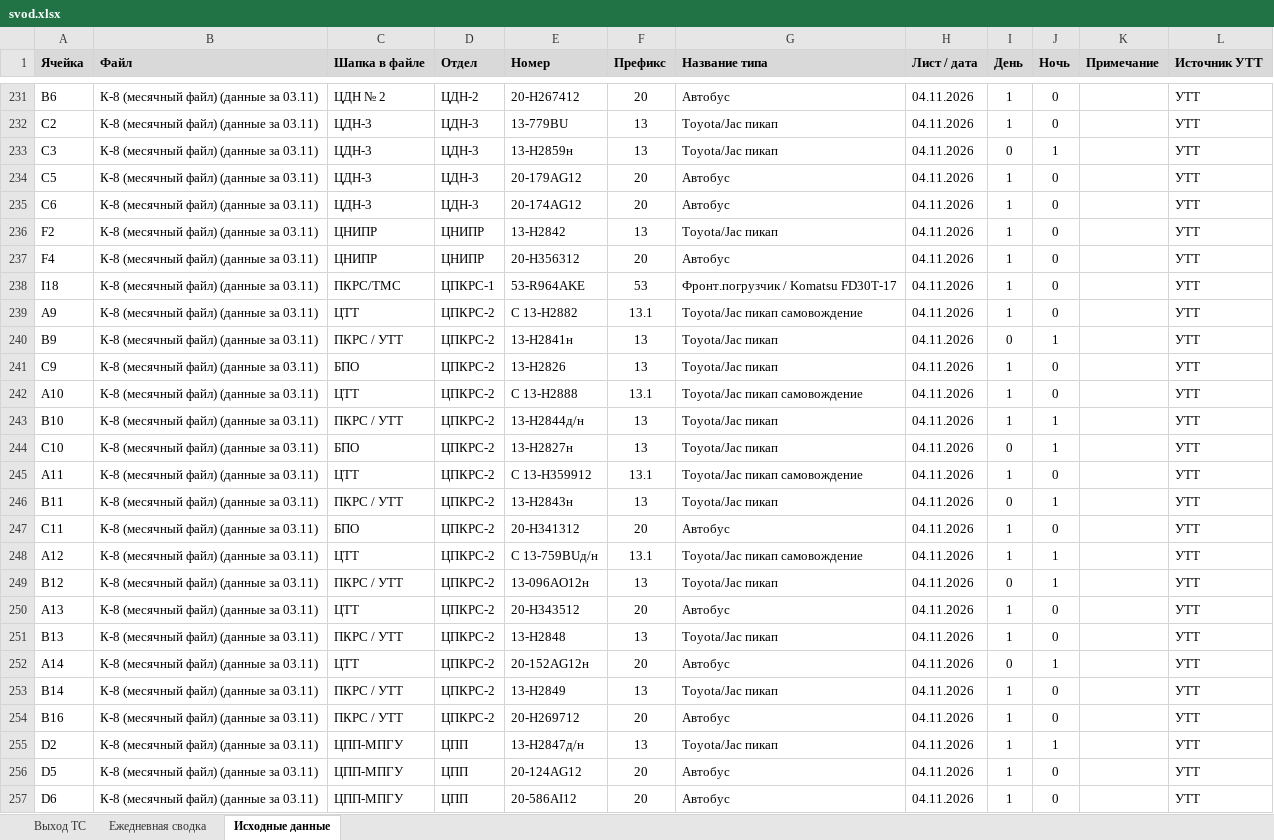
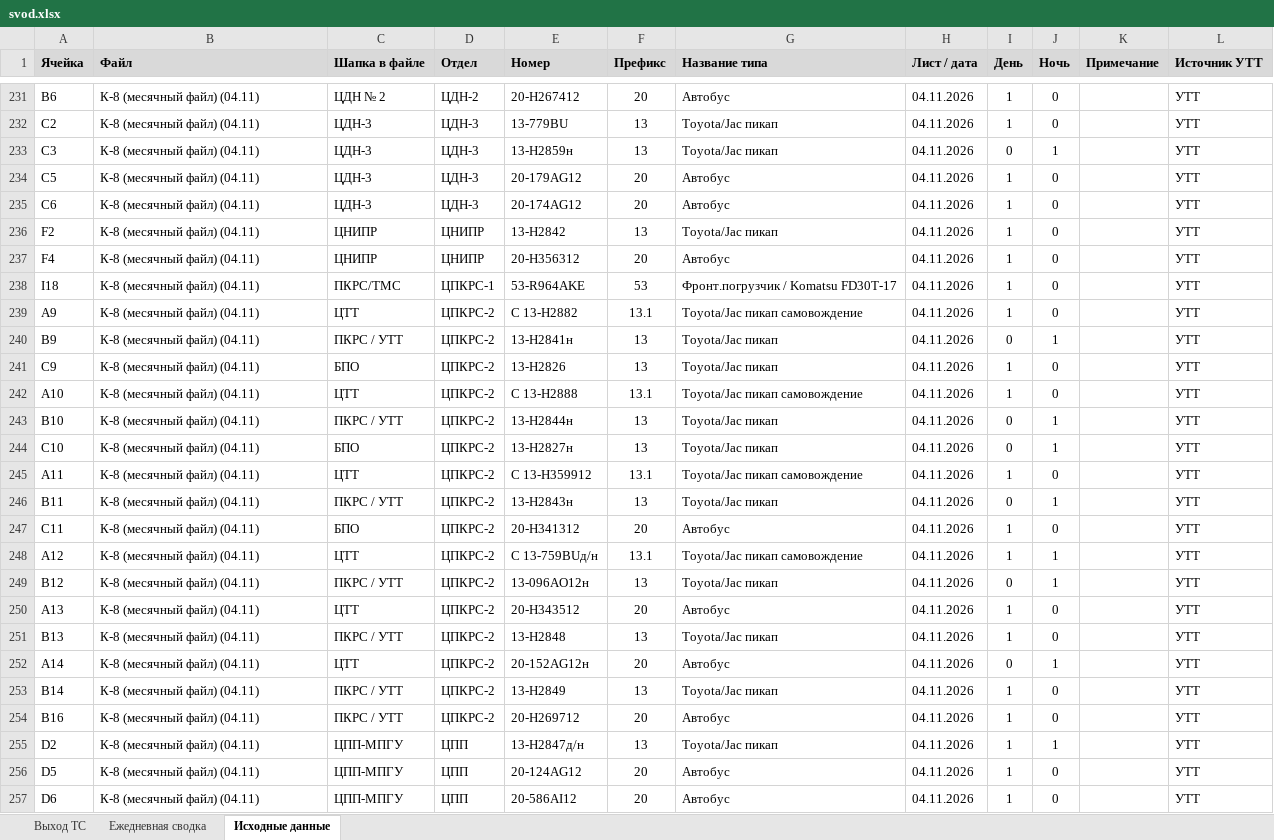
Before and after one commit to aura2889/summary, an Excel workbook: archive/2026-11-04/svod.xlsx, sheet Исходные данные, drawn as a sheet; only a part is shown, gaps mark what is left out; values as stored, in another font and other column widths than the file's, no borders; charts and pictures not drawn; the diff covers the shown part only; the diff names each change by its address in the sheet, - before the commit and + after, or states it on an @@ line.

```diff
--- a/archive/2026-11-04/svod.xlsx (sheet Исходные данные)
+++ b/archive/2026-11-04/svod.xlsx (sheet Исходные данные)
-B231:B257 (Файл): К-8 (месячный файл) (данные за 03.11)
+B231:B257 (Файл): К-8 (месячный файл) (04.11)
-E243 (Номер): 13-Н2844д/н
+E243 (Номер): 13-Н2844н
-I243 (День): 1
+I243 (День): 0
```
Also changed, not shown: 33 edited cells elsewhere in this sheet, sheet Выход ТС, raw/K8.xlsx, 7 other files.
